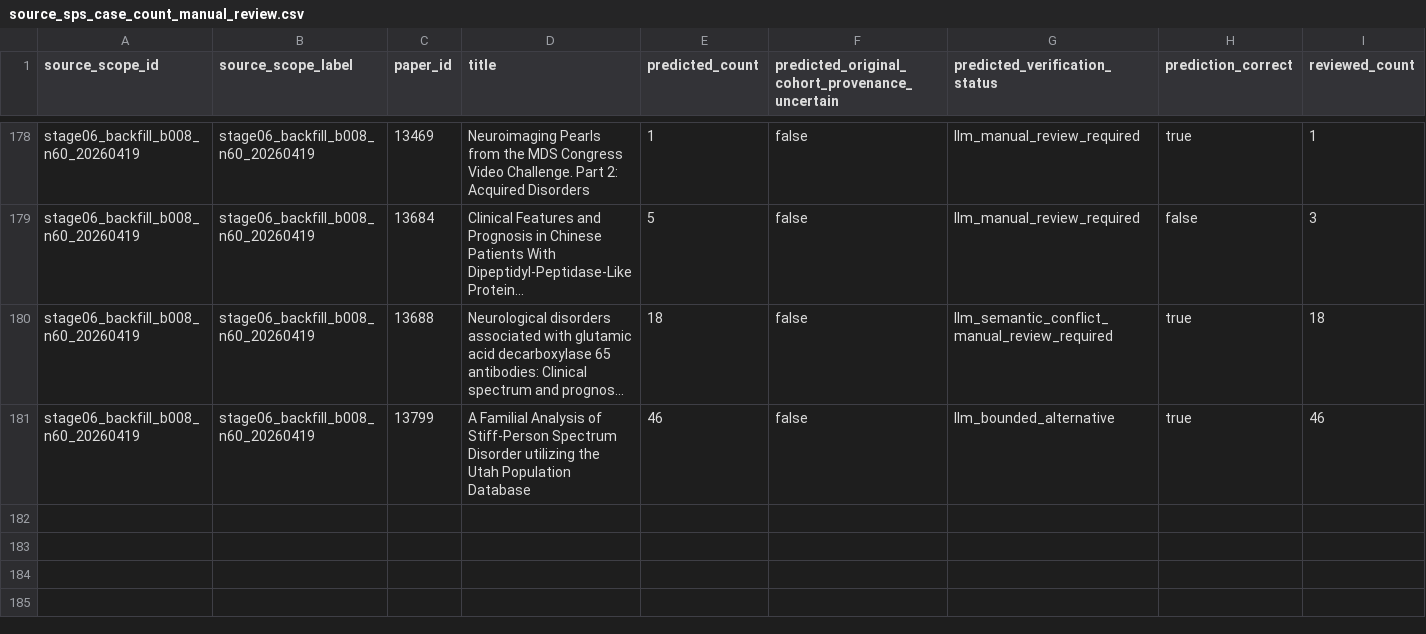
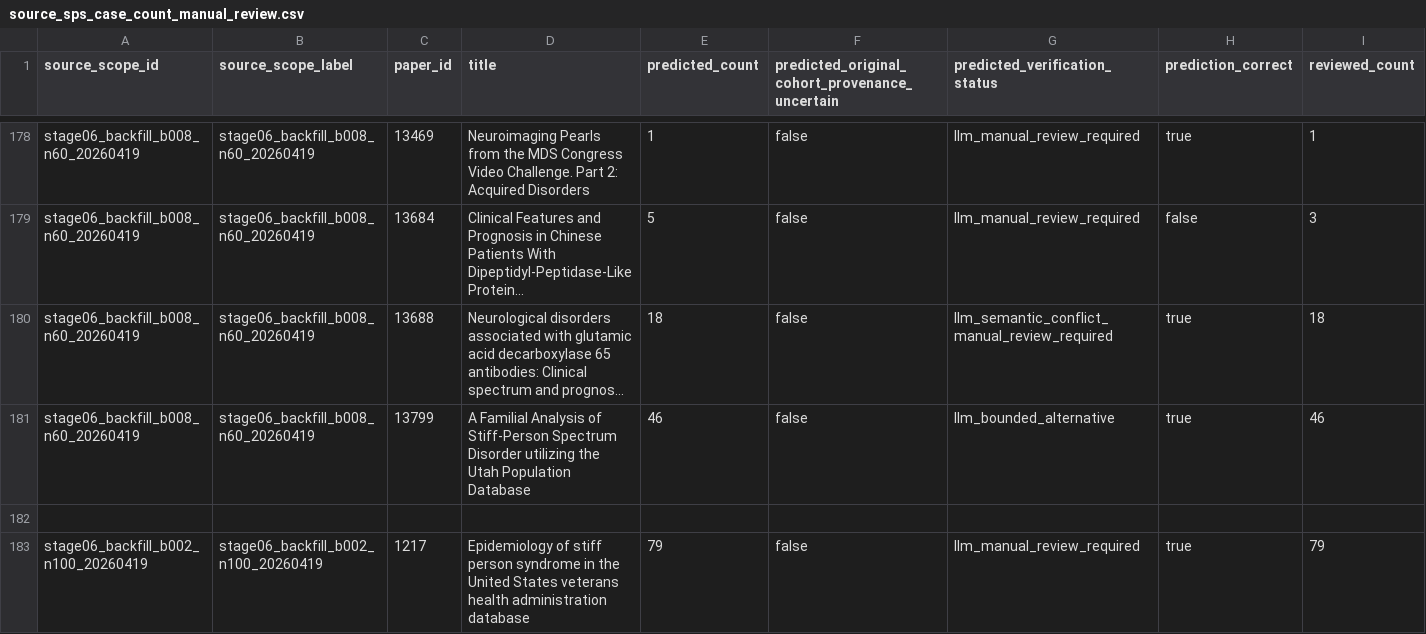
Before and after one commit to ManfrediC/sps-review, a CSV file: data/references/source_sps_case_count_manual_review.csv, drawn as a sheet; only a part is shown, gaps mark what is left out; long unchanged cells end in …; rows hold the shown columns only; the diff names each change by its address in the sheet, - before the commit and + after, or states it on an @@ line.

```diff
--- a/data/references/source_sps_case_count_manual_review.csv
+++ b/data/references/source_sps_case_count_manual_review.csv
+row 182: (empty)
+row 183: stage06_backfill_b002_n100_20260419 | stage06_backfill_b002_n100_20260419 | 1217 | Epidemiology of stiff person syndrome in the United States veterans health administration database | 79 | false | llm_manual_review_required | true | 79
```
Also changed, not shown: data/references/source_sps_case_count_registry.csv, qa/validation/source_categorisation/gold_standard/04_categorisation_gold_standard.csv, 4 other files.
